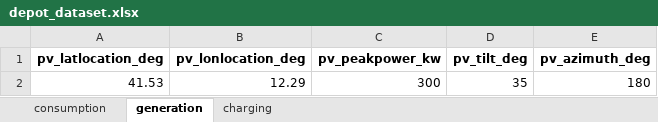
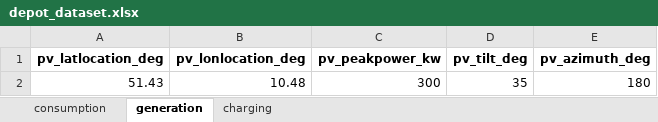
Before and after one commit to TUMFTM/E-VSCP-TWMFV2X, an Excel workbook: inputs/depot_dataset.xlsx, sheet generation, drawn as a sheet; values as stored, in another font and other column widths than the file's, no borders; the diff names each change by its address in the sheet, - before the commit and + after, or states it on an @@ line.

```diff
--- a/inputs/depot_dataset.xlsx (sheet generation)
+++ b/inputs/depot_dataset.xlsx (sheet generation)
-A2 (pv_latlocation_deg): 41.53
+A2 (pv_latlocation_deg): 51.43
-B2 (pv_lonlocation_deg): 12.29
+B2 (pv_lonlocation_deg): 10.48
```
Also changed, not shown: 1 other file.
